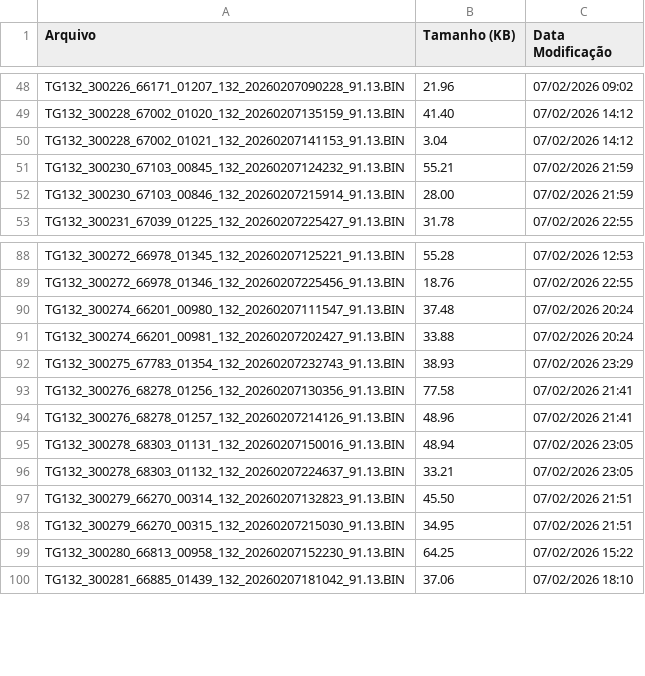
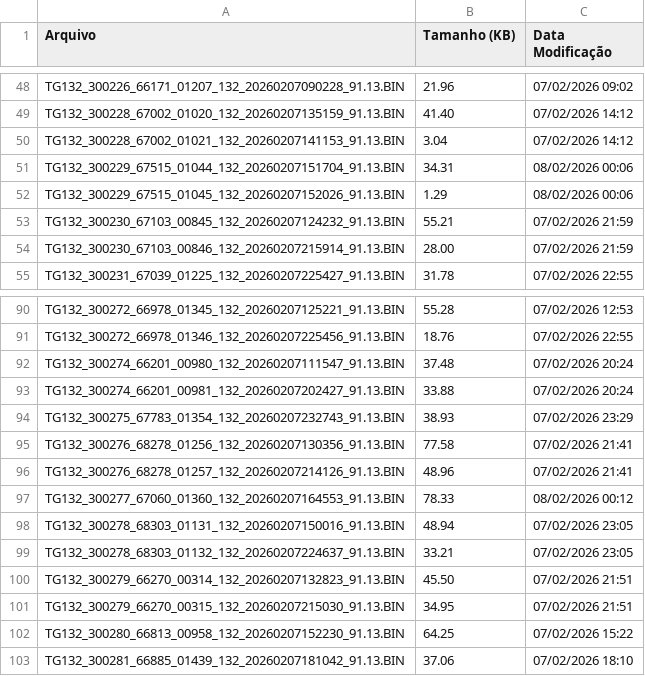
Before and after one commit to monitoramentov3lan/viper, a CSV file: docs/TGs_20260207.csv, drawn as a sheet; only a part is shown, gaps mark what is left out; the diff names each change by its address in the sheet, - before the commit and + after, or states it on an @@ line.

Commit message:
Atualização automática: TGs_20260207.csv

```diff
--- a/docs/TGs_20260207.csv
+++ b/docs/TGs_20260207.csv
+row 51: TG132_300229_67515_01044_132_20260207151704_91.13.BIN | 34.31 | 08/02/2026 00:06
+row 52: TG132_300229_67515_01045_132_20260207152026_91.13.BIN | 1.29 | 08/02/2026 00:06
+row 97: TG132_300277_67060_01360_132_20260207164553_91.13.BIN | 78.33 | 08/02/2026 00:12
```
